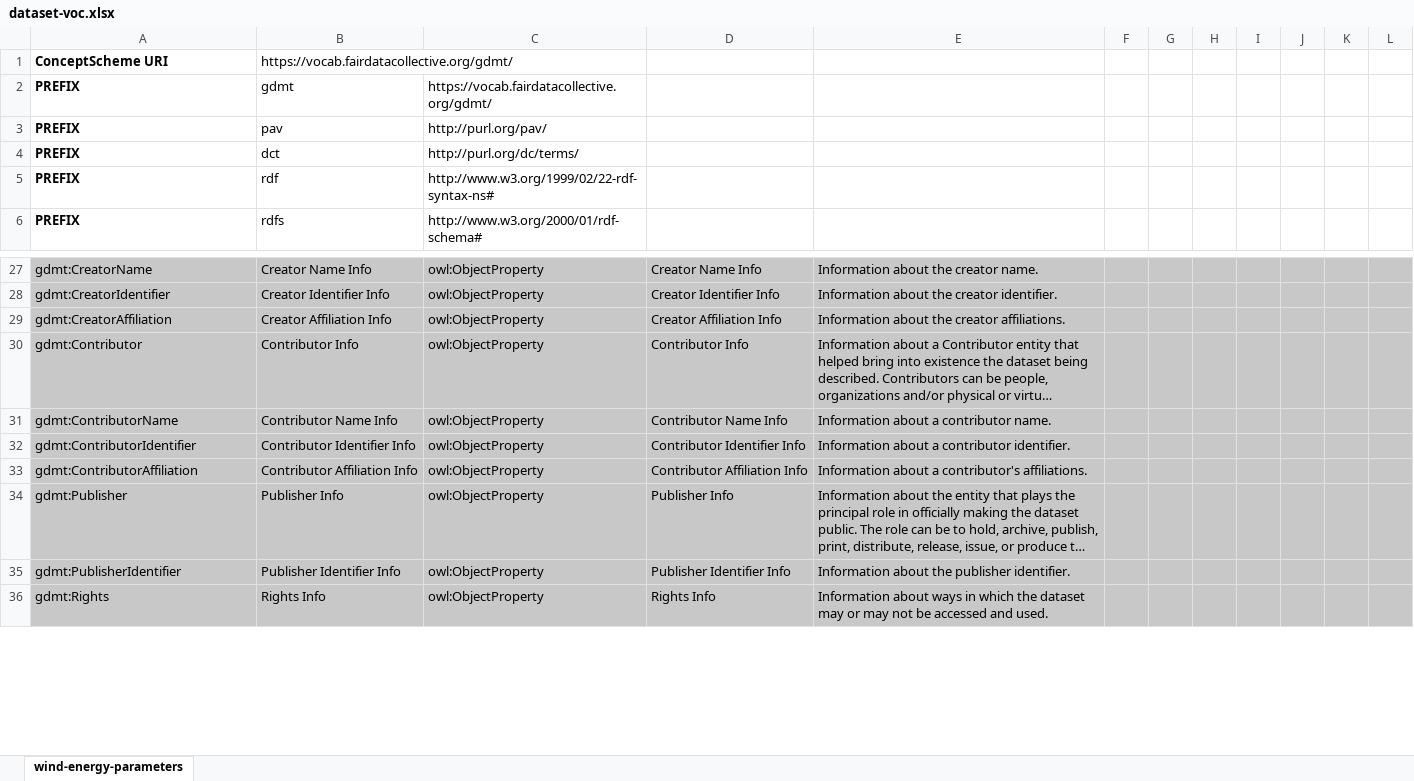
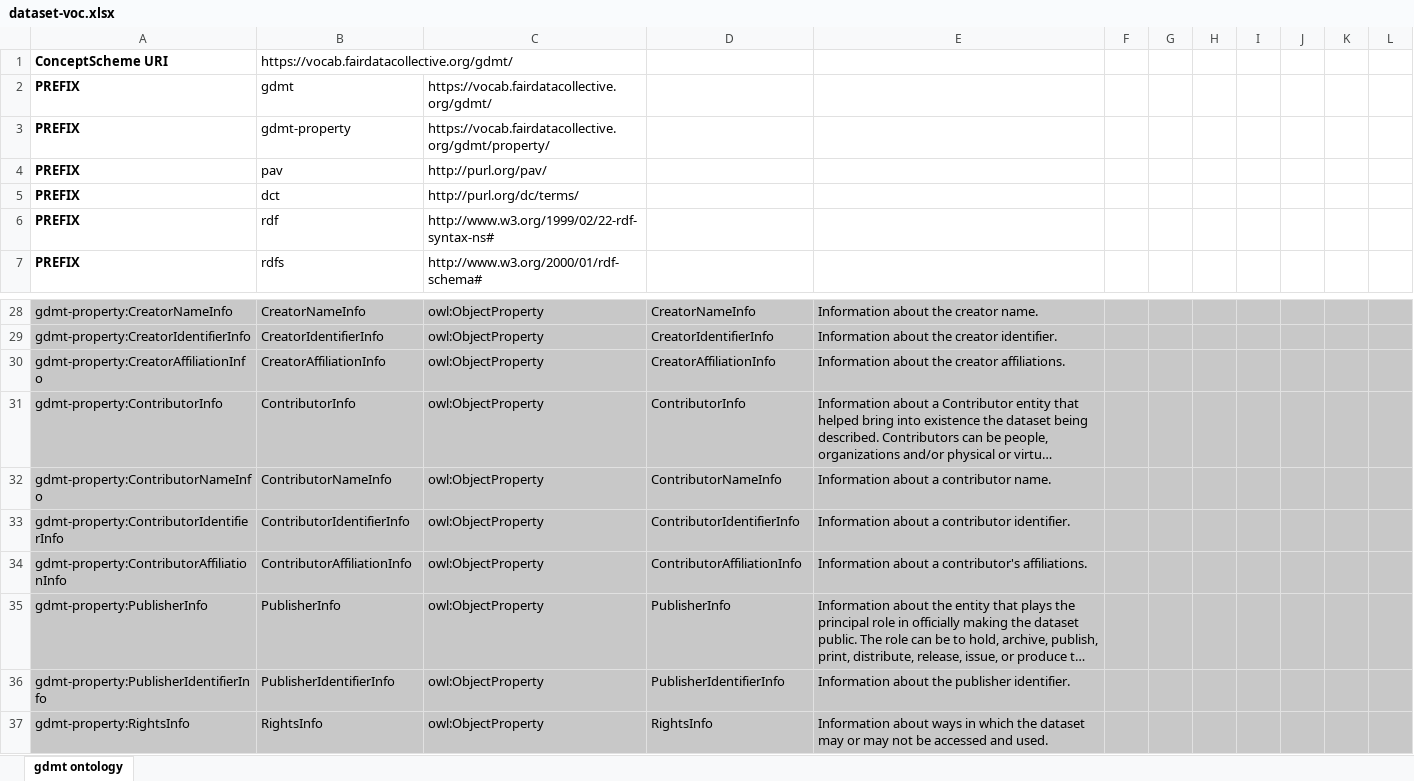
Before and after one commit to fair-data-collective/generic-dataset-metadata-template, an Excel workbook: ontology/dataset-voc.xlsx, sheet gdmt ontology, drawn as a sheet; only a part is shown, gaps mark what is left out; long unchanged cells end in …; values as stored, in another font and other column widths than the file's, no borders; charts and pictures not drawn; addresses are those after the commit; the diff covers the shown part only; the diff names each change by its address in the sheet, - before the commit and + after, or states it on an @@ line.

```diff
--- a/ontology/dataset-voc.xlsx (sheet gdmt ontology)
+++ b/ontology/dataset-voc.xlsx (sheet gdmt ontology)
-sheet tab: wind-energy-parameters
+sheet tab: gdmt ontology
+row 3: PREFIX | gdmt-property | https://vocab.fairdatacollective.org/gdmt/property/
-A28: gdmt:CreatorName
+A28: gdmt-property:CreatorNameInfo
-B28: Creator Name Info
+B28: CreatorNameInfo
-D28: Creator Name Info
+D28: CreatorNameInfo
-A29: gdmt:CreatorIdentifier
+A29: gdmt-property:CreatorIdentifierInfo
-B29: Creator Identifier Info
+B29: CreatorIdentifierInfo
-D29: Creator Identifier Info
+D29: CreatorIdentifierInfo
-A30: gdmt:CreatorAffiliation
+A30: gdmt-property:CreatorAffiliationInfo
-B30: Creator Affiliation Info
+B30: CreatorAffiliationInfo
-D30: Creator Affiliation Info
+D30: CreatorAffiliationInfo
-A31: gdmt:Contributor
+A31: gdmt-property:ContributorInfo
-B31: Contributor Info
+B31: ContributorInfo
-D31: Contributor Info
+D31: ContributorInfo
-A32: gdmt:ContributorName
+A32: gdmt-property:ContributorNameInfo
-B32: Contributor Name Info
+B32: ContributorNameInfo
-D32: Contributor Name Info
+D32: ContributorNameInfo
-A33: gdmt:ContributorIdentifier
+A33: gdmt-property:ContributorIdentifierInfo
-B33: Contributor Identifier Info
+B33: ContributorIdentifierInfo
-D33: Contributor Identifier Info
+D33: ContributorIdentifierInfo
-A34: gdmt:ContributorAffiliation
+A34: gdmt-property:ContributorAffiliationInfo
-B34: Contributor Affiliation Info
+B34: ContributorAffiliationInfo
-D34: Contributor Affiliation Info
+D34: ContributorAffiliationInfo
-A35: gdmt:Publisher
+A35: gdmt-property:PublisherInfo
-B35: Publisher Info
+B35: PublisherInfo
-D35: Publisher Info
+D35: PublisherInfo
-A36: gdmt:PublisherIdentifier
+A36: gdmt-property:PublisherIdentifierInfo
-B36: Publisher Identifier Info
+B36: PublisherIdentifierInfo
-D36: Publisher Identifier Info
+D36: PublisherIdentifierInfo
-A37: gdmt:Rights
+A37: gdmt-property:RightsInfo
-B37: Rights Info
+B37: RightsInfo
-D37: Rights Info
+D37: RightsInfo
```
Also changed, not shown: 2 added rows, 2 removed rows and 311 edited cells elsewhere in this sheet, formulas that keep their value, charts or pictures, template-description.xlsx, 6 other files.
